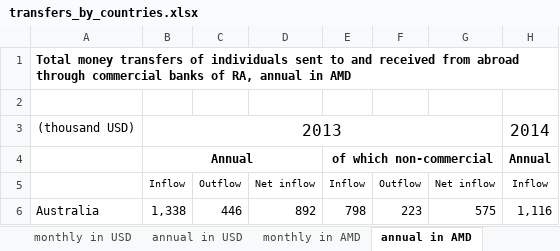
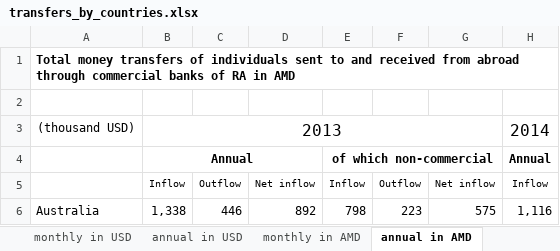
Before and after one commit to tavad/tvyal_newsletter, an Excel workbook: 2024/2024_03_01_transfers/transfers_by_countries.xlsx, sheet annual in AMD, drawn as a sheet; only a part is shown; values as stored, in another font and other column widths than the file's, no borders; 2 other sheets too large or unreadable and not compared; the diff names each change by its address in the sheet, - before the commit and + after, or states it on an @@ line.

```diff
--- a/2024/2024_03_01_transfers/transfers_by_countries.xlsx (sheet annual in AMD)
+++ b/2024/2024_03_01_transfers/transfers_by_countries.xlsx (sheet annual in AMD)
-A1: …banks of RA, annual in AMD
+A1: …banks of RA in AMD
```
Also changed, not shown: sheet annual in USD, 2024/2024_06_07_CB_loans/2_Money_Base_dayly_eng.xlsx, 7 other files.
